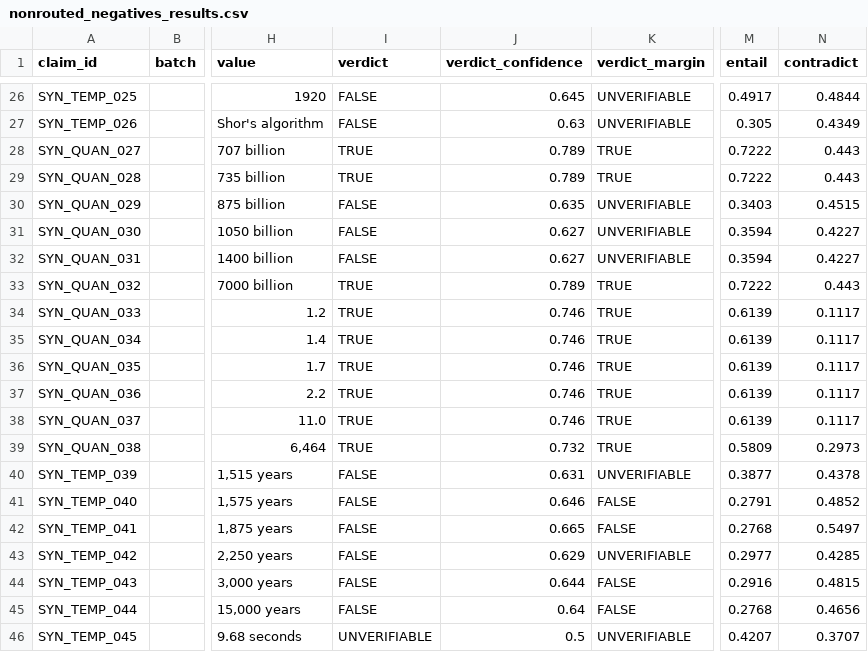
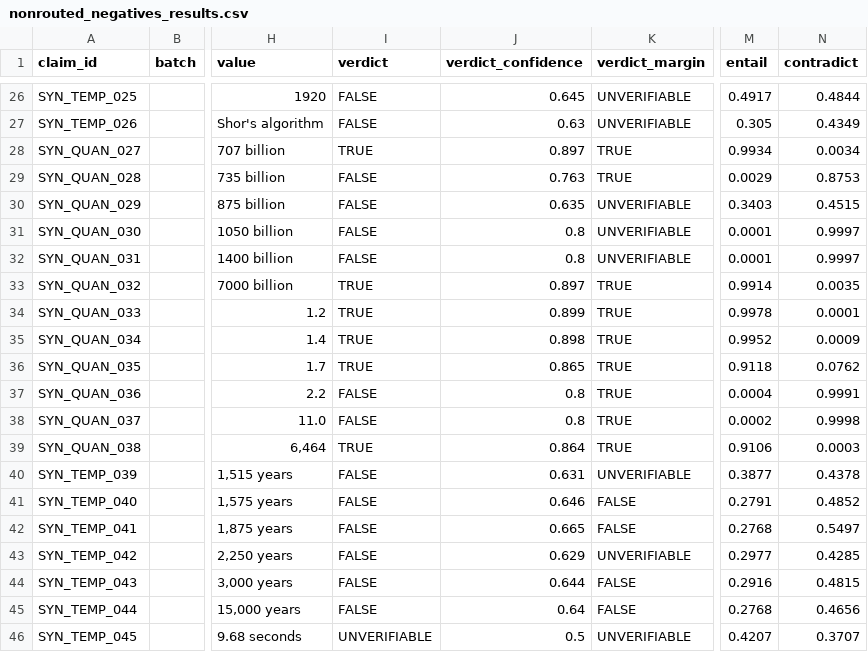
Before and after one commit to SahibAbbas123/Hal-Detect, a CSV file: current/nonrouted_negatives_results.csv, drawn as a sheet; only a part is shown, gaps mark what is left out; the diff covers the shown part only; the diff names each change by its address in the sheet, - before the commit and + after, or states it on an @@ line.

```diff
--- a/current/nonrouted_negatives_results.csv
+++ b/current/nonrouted_negatives_results.csv
-J28 (verdict_confidence): 0.789
+J28 (verdict_confidence): 0.897
-M28 (entail): 0.7222
+M28 (entail): 0.9934
-N28 (contradict): 0.443
+N28 (contradict): 0.0034
-I29 (verdict): TRUE
+I29 (verdict): FALSE
-J29 (verdict_confidence): 0.789
+J29 (verdict_confidence): 0.763
-M29 (entail): 0.7222
+M29 (entail): 0.0029
-N29 (contradict): 0.443
+N29 (contradict): 0.8753
-J31:J32 (verdict_confidence): 0.627
+J31:J32 (verdict_confidence): 0.8
-M31:M32 (entail): 0.3594
+M31:M32 (entail): 0.0001
-N31:N32 (contradict): 0.4227
+N31:N32 (contradict): 0.9997
-J33 (verdict_confidence): 0.789
+J33 (verdict_confidence): 0.897
-M33 (entail): 0.7222
+M33 (entail): 0.9914
-N33 (contradict): 0.443
+N33 (contradict): 0.0035
-J34 (verdict_confidence): 0.746
+J34 (verdict_confidence): 0.899
-M34 (entail): 0.6139
+M34 (entail): 0.9978
-N34 (contradict): 0.1117
+N34 (contradict): 0.0001
-J35 (verdict_confidence): 0.746
+J35 (verdict_confidence): 0.898
-M35 (entail): 0.6139
+M35 (entail): 0.9952
-N35 (contradict): 0.1117
+N35 (contradict): 0.0009
-J36 (verdict_confidence): 0.746
+J36 (verdict_confidence): 0.865
-M36 (entail): 0.6139
+M36 (entail): 0.9118
-N36 (contradict): 0.1117
+N36 (contradict): 0.0762
-I37:I38 (verdict): TRUE
+I37:I38 (verdict): FALSE
-J37:J38 (verdict_confidence): 0.746
+J37:J38 (verdict_confidence): 0.8
-M37 (entail): 0.6139
+M37 (entail): 0.0004
-N37 (contradict): 0.1117
+N37 (contradict): 0.9991
-M38 (entail): 0.6139
+M38 (entail): 0.0002
-N38 (contradict): 0.1117
+N38 (contradict): 0.9998
-J39 (verdict_confidence): 0.732
+J39 (verdict_confidence): 0.864
-M39 (entail): 0.5809
+M39 (entail): 0.9106
-N39 (contradict): 0.2973
+N39 (contradict): 0.0003
```
Also changed, not shown: 19 edited cells elsewhere in this file, current/nli_rescore_both_results.csv, current/nonrouted_baseline_results.csv, 10 other files.
